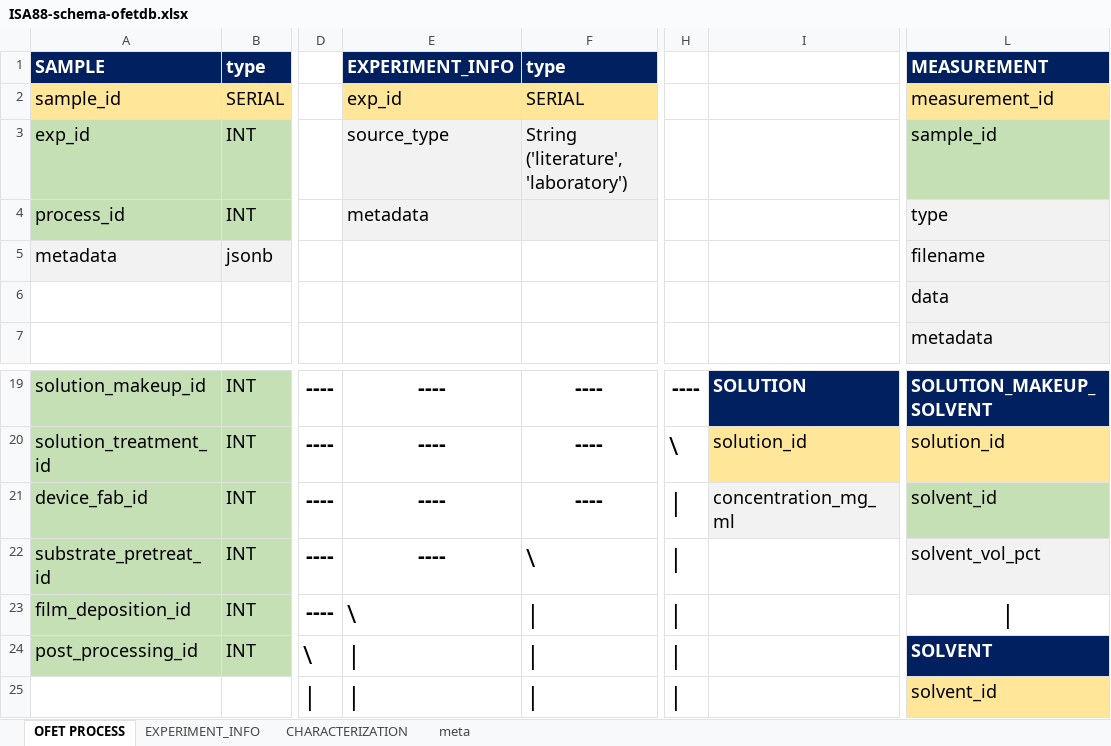
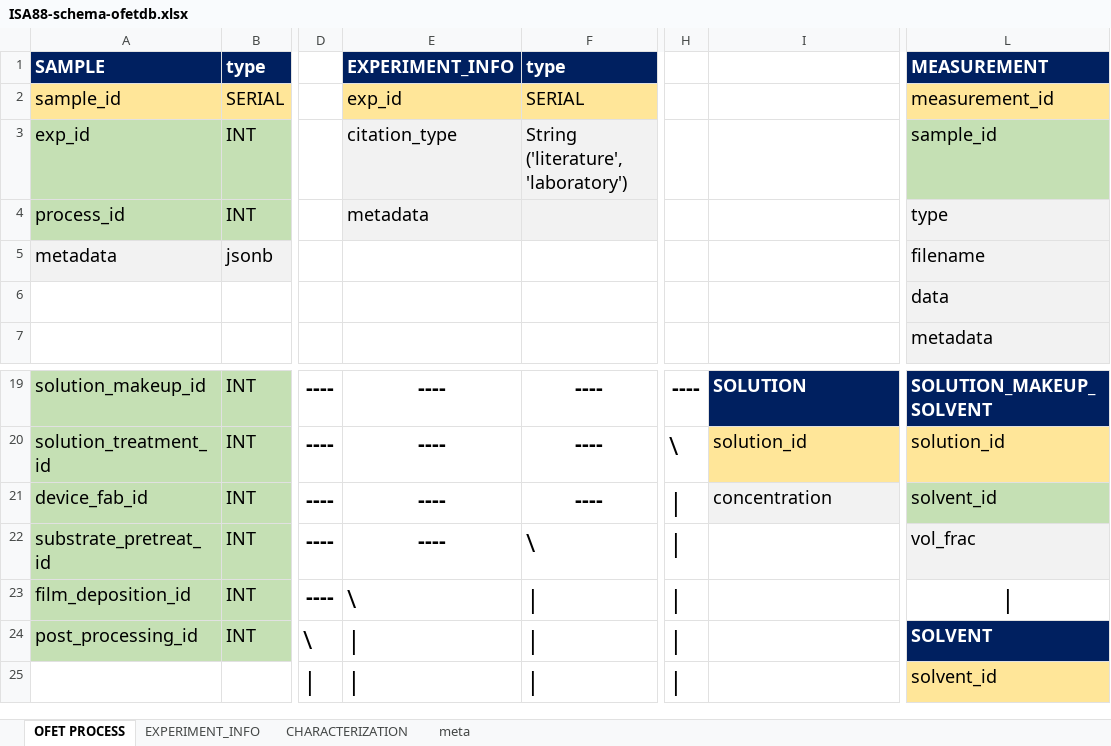
Before and after one commit to aaronliu64/ofet-db, an Excel workbook: ISA88-schema-ofetdb.xlsx, sheet OFET PROCESS, drawn as a sheet; only a part is shown, gaps mark what is left out; values as stored, in another font and other column widths than the file's, no borders; the diff names each change by its address in the sheet, - before the commit and + after, or states it on an @@ line.

```diff
--- a/ISA88-schema-ofetdb.xlsx (sheet OFET PROCESS)
+++ b/ISA88-schema-ofetdb.xlsx (sheet OFET PROCESS)
-E3: source_type
+E3: citation_type
-I21: concentration_mg_ml
+I21: concentration
-L22: solvent_vol_pct
+L22: vol_frac
```
Also changed, not shown: db_feed/DPPDTT/DPPDTT_dataset_feed_D6_ALcopy.xlsx, 6 other files.
